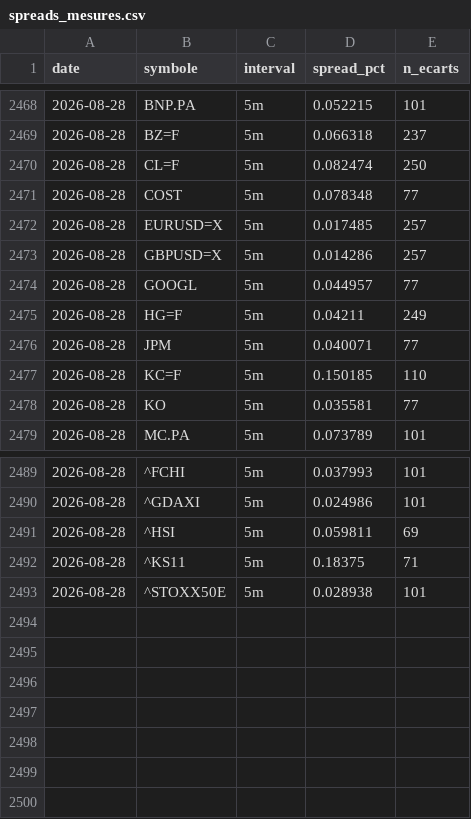
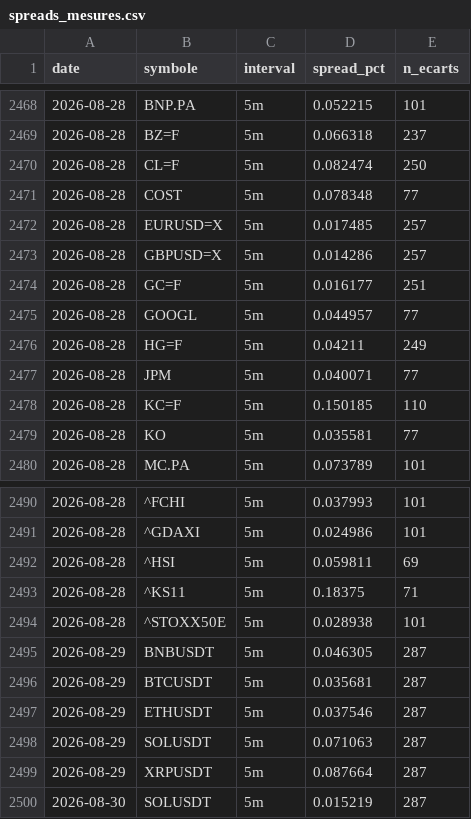
Before and after one commit to David-GNLF/marketlab, a CSV file: data_local/spreads_mesures.csv, drawn as a sheet; only a part is shown, gaps mark what is left out; the diff names each change by its address in the sheet, - before the commit and + after, or states it on an @@ line.

```diff
--- a/data_local/spreads_mesures.csv
+++ b/data_local/spreads_mesures.csv
+row 2474: 2026-08-28 | GC=F | 5m | 0.016177 | 251
+row 2495: 2026-08-29 | BNBUSDT | 5m | 0.046305 | 287
+row 2496: 2026-08-29 | BTCUSDT | 5m | 0.035681 | 287
+row 2497: 2026-08-29 | ETHUSDT | 5m | 0.037546 | 287
+row 2498: 2026-08-29 | SOLUSDT | 5m | 0.071063 | 287
+row 2499: 2026-08-29 | XRPUSDT | 5m | 0.087664 | 287
+row 2500: 2026-08-30 | SOLUSDT | 5m | 0.015219 | 287
```
Also changed, not shown: data_local/calendrier_historique.csv, data_local/journal_chaine.csv, 11 other files.
